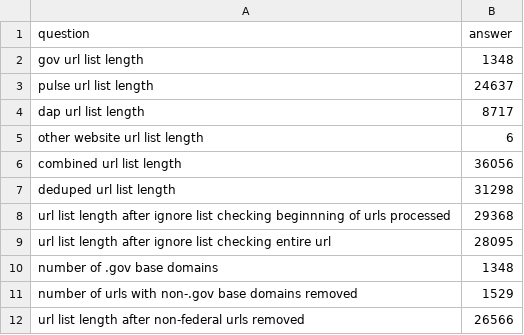
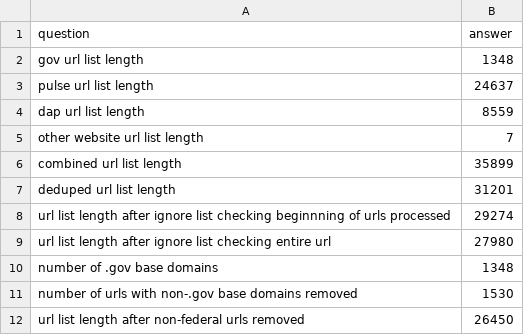
Before and after one commit to GSA/federal-website-index, a CSV file: data/site-scanning-target-url-list-analysis.csv, drawn as a sheet.

Commit message:
Update column name and generate new files

```diff
--- a/data/site-scanning-target-url-list-analysis.csv
+++ b/data/site-scanning-target-url-list-analysis.csv
@@ -3,10 +3,10 @@ gov url list length,1348
 pulse url list length,24637
-dap url list length,8717
-other website url list length,6
-combined url list length,36056
-deduped url list length,31298
-url list length after ignore list checking beginnning of urls processed,29368
-url list length after ignore list checking entire url,28095
+dap url list length,8559
+other website url list length,7
+combined url list length,35899
+deduped url list length,31201
+url list length after ignore list checking beginnning of urls processed,29274
+url list length after ignore list checking entire url,27980
 number of .gov base domains,1348
-number of urls with non-.gov base domains removed,1529
-url list length after non-federal urls removed,26566
+number of urls with non-.gov base domains removed,1530
+url list length after non-federal urls removed,26450
```
Also changed, not shown: 15 other files.
